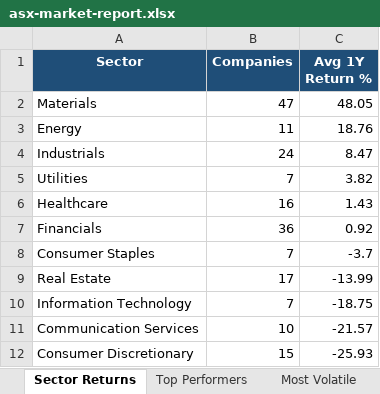
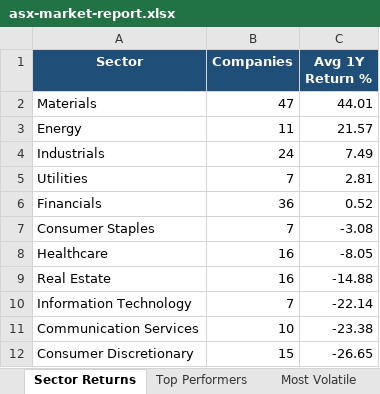
Before and after one commit to anurag7171/asx-market-analytics, an Excel workbook: reports/asx-market-report.xlsx, sheet Sector Returns, drawn as a sheet; values as stored, in another font and other column widths than the file's, no borders; conditional formats not drawn; removed rows and columns are numbered as before the commit, all else as after; the diff names each change by its address in the sheet, - before the commit and + after, or states it on an @@ line.

```diff
--- a/reports/asx-market-report.xlsx (sheet Sector Returns)
+++ b/reports/asx-market-report.xlsx (sheet Sector Returns)
-C2 (Avg 1Y Return %): 48.05
+C2 (Avg 1Y Return %): 44.01
-C3 (Avg 1Y Return %): 18.76
+C3 (Avg 1Y Return %): 21.57
-C4 (Avg 1Y Return %): 8.47
+C4 (Avg 1Y Return %): 7.49
-C5 (Avg 1Y Return %): 3.82
+C5 (Avg 1Y Return %): 2.81
-row 6: Healthcare | 16 | 1.43
-C6 (Avg 1Y Return %): 0.92
+C6 (Avg 1Y Return %): 0.52
-C7 (Avg 1Y Return %): -3.7
+C7 (Avg 1Y Return %): -3.08
+row 8: Healthcare | 16 | -8.05
-B9 (Companies): 17
+B9 (Companies): 16
-C9 (Avg 1Y Return %): -13.99
+C9 (Avg 1Y Return %): -14.88
-C10 (Avg 1Y Return %): -18.75
+C10 (Avg 1Y Return %): -22.14
-C11 (Avg 1Y Return %): -21.57
+C11 (Avg 1Y Return %): -23.38
-C12 (Avg 1Y Return %): -25.93
+C12 (Avg 1Y Return %): -26.65
```
Also changed, not shown: sheet Top Performers, sheet Most Volatile, sheet Sector Turnover, sheet Max Drawdown, 2 other files.
